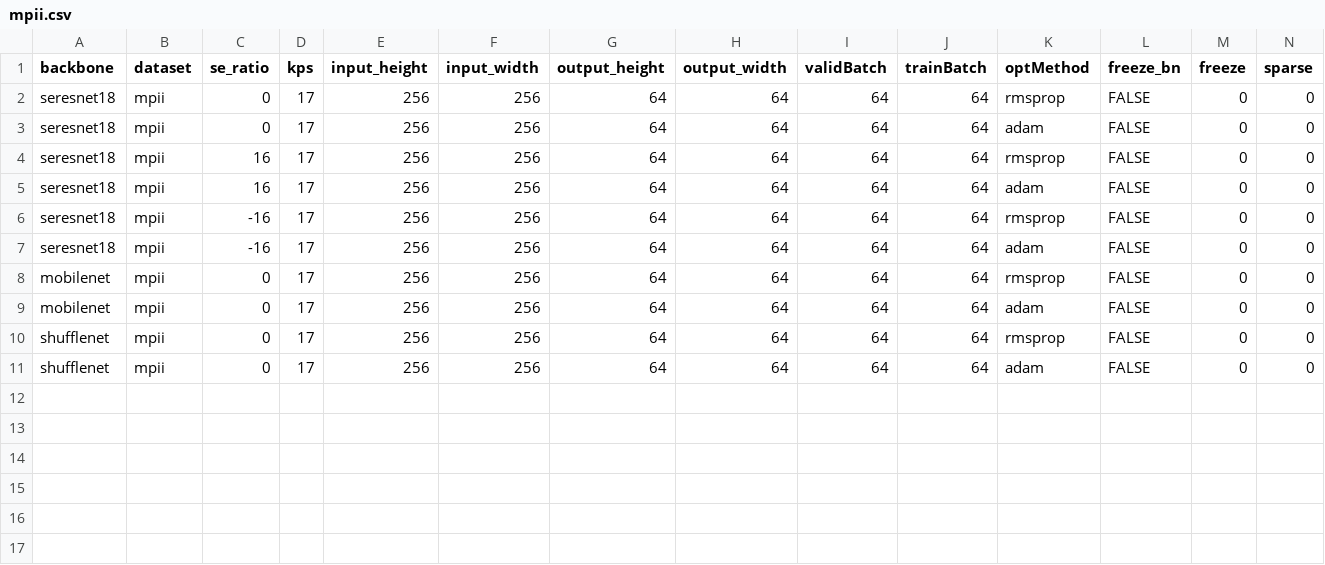
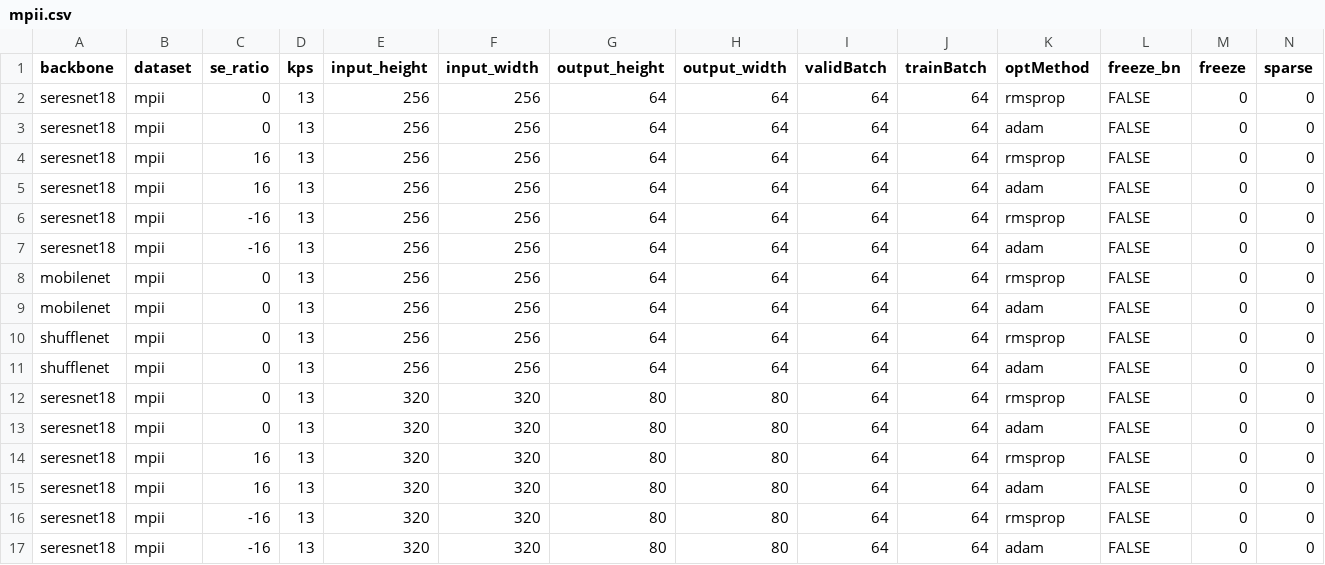
Before and after one commit to CheungBH/PoseTrainingPytorch, a CSV file: auto/mpii/mpii.csv, drawn as a sheet; only a part is shown; rows hold the shown columns only; the diff names each change by its address in the sheet, - before the commit and + after, or states it on an @@ line.

Commit message:
fix mpii

```diff
--- a/auto/mpii/mpii.csv
+++ b/auto/mpii/mpii.csv
-D2:D11 (kps): 17
+D2:D11 (kps): 13
+row 12: seresnet18 | mpii | 0 | 13 | 320 | 320 | 80 | 80 | 64 | 64 | rmsprop | FALSE | 0 | 0
+row 13: seresnet18 | mpii | 0 | 13 | 320 | 320 | 80 | 80 | 64 | 64 | adam | FALSE | 0 | 0
+row 14: seresnet18 | mpii | 16 | 13 | 320 | 320 | 80 | 80 | 64 | 64 | rmsprop | FALSE | 0 | 0
+row 15: seresnet18 | mpii | 16 | 13 | 320 | 320 | 80 | 80 | 64 | 64 | adam | FALSE | 0 | 0
+row 16: seresnet18 | mpii | -16 | 13 | 320 | 320 | 80 | 80 | 64 | 64 | rmsprop | FALSE | 0 | 0
+row 17: seresnet18 | mpii | -16 | 13 | 320 | 320 | 80 | 80 | 64 | 64 | adam | FALSE | 0 | 0
```
